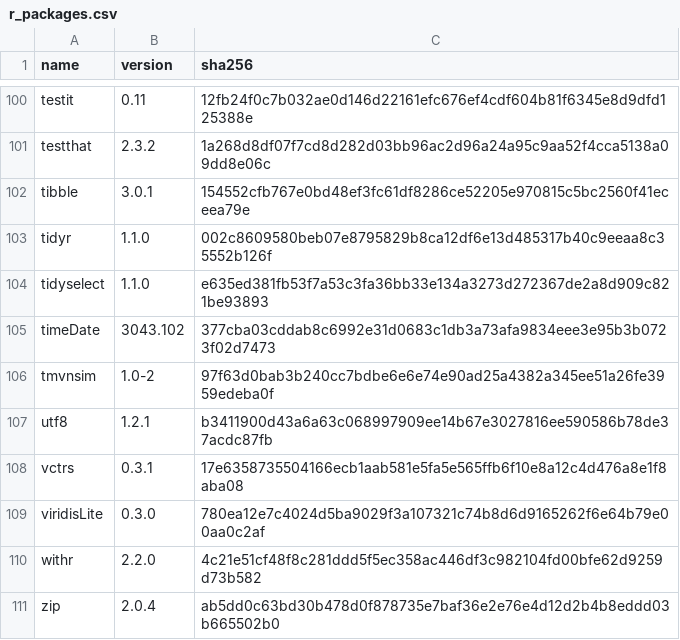
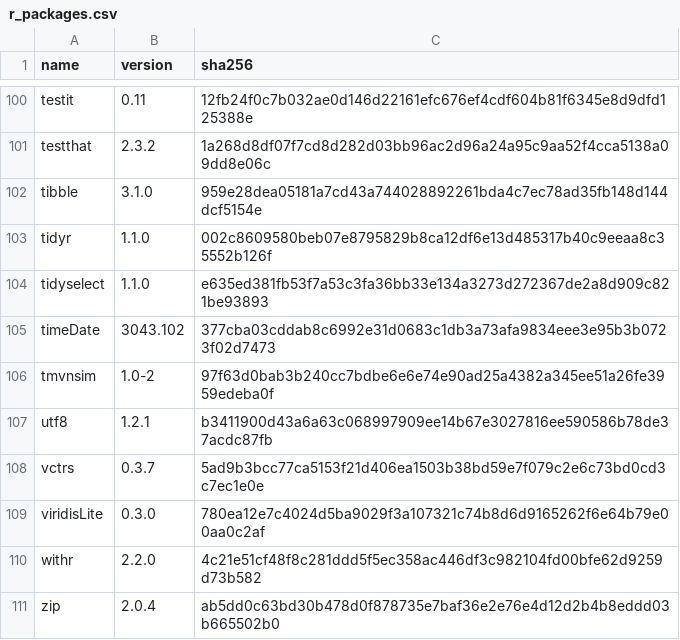
Before and after one commit to sophieball/toxicity-detector, a CSV file: r_packages.csv, drawn as a sheet; only a part is shown, gaps mark what is left out; the diff covers the shown part only.

```diff
--- a/r_packages.csv
+++ b/r_packages.csv
@@ -101,3 +101,3 @@ testit,0.11,12fb24f0c7b032ae0d146d22161efc676ef4cdf604b81f6345e8d9dfd125388e
 testthat,2.3.2,1a268d8df07f7cd8d282d03bb96ac2d96a24a95c9aa52f4cca5138a09dd8e06c
-tibble,3.0.1,154552cfb767e0bd48ef3fc61df8286ce52205e970815c5bc2560f41eceea79e
+tibble,3.1.0,959e28dea05181a7cd43a744028892261bda4c7ec78ad35fb148d144dcf5154e
 tidyr,1.1.0,002c8609580beb07e8795829b8ca12df6e13d485317b40c9eeaa8c35552b126f
@@ -107,3 +107,3 @@ tmvnsim,1.0-2,97f63d0bab3b240cc7bdbe6e6e74e90ad25a4382a345ee51a26fe3959edeba0f
 utf8,1.2.1,b3411900d43a6a63c068997909ee14b67e3027816ee590586b78de37acdc87fb
-vctrs,0.3.1,17e6358735504166ecb1aab581e5fa5e565ffb6f10e8a12c4d476a8e1f8aba08
+vctrs,0.3.7,5ad9b3bcc77ca5153f21d406ea1503b38bd59e7f079c2e6c73bd0cd3c7ec1e0e
 viridisLite,0.3.0,780ea12e7c4024d5ba9029f3a107321c74b8d6d9165262f6e64b79e00aa0c2af
```
Also changed, not shown: 30 edited cells elsewhere in this file.
